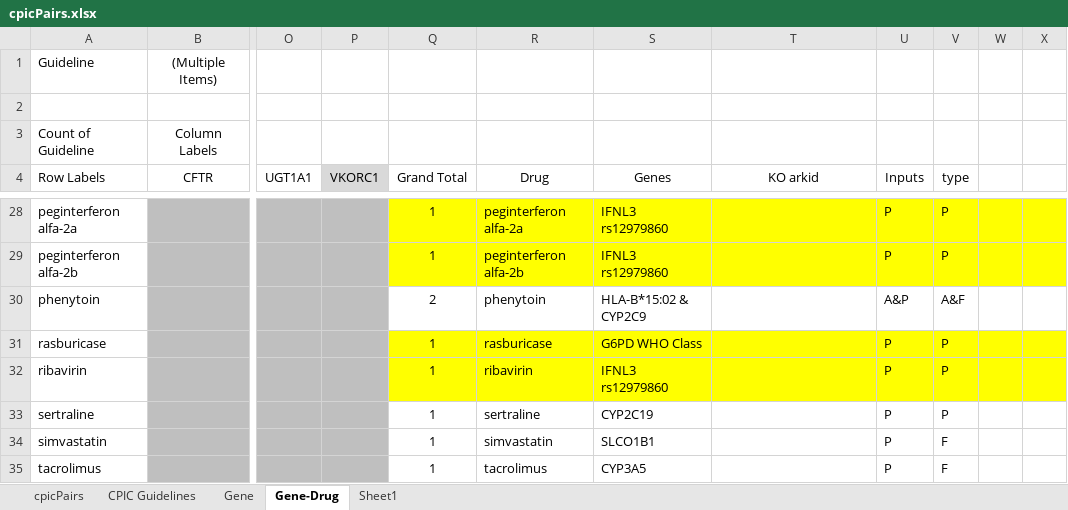
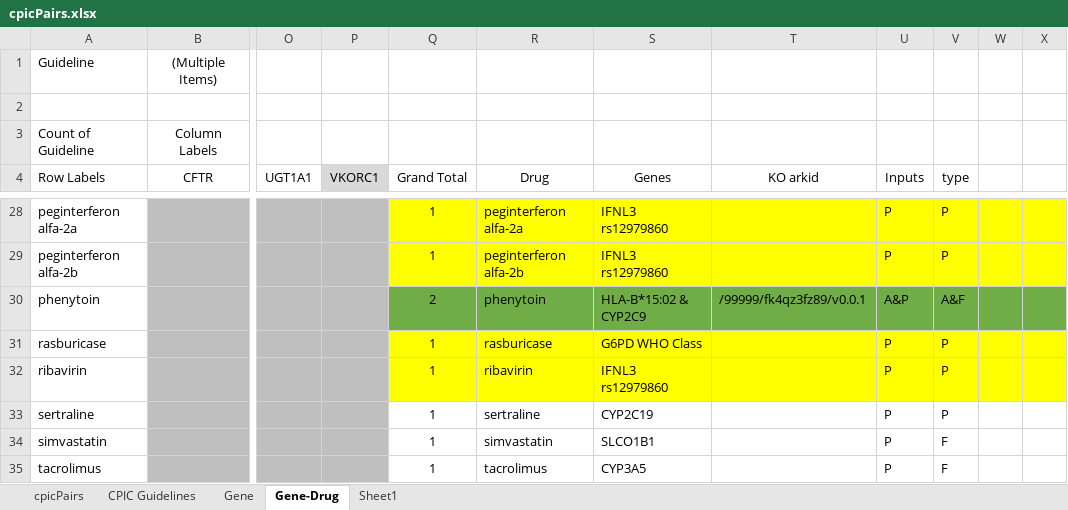
Before and after one commit to kgrid-objects/cpic-collection, an Excel workbook: cpicPairs.xlsx, sheet Gene-Drug, drawn as a sheet; only a part is shown, gaps mark what is left out; values as stored, in another font and other column widths than the file's, no borders; the diff names each change by its address in the sheet, - before the commit and + after, or states it on an @@ line.

```diff
--- a/cpicPairs.xlsx (sheet Gene-Drug)
+++ b/cpicPairs.xlsx (sheet Gene-Drug)
-Q30:X30 fill: none
+Q30:X30 fill: #70AD47
-T30 (KO arkid): (empty)
+T30 (KO arkid): /99999/fk4qz3fz89/v0.0.1
```
Also changed, not shown: 1 other file.
